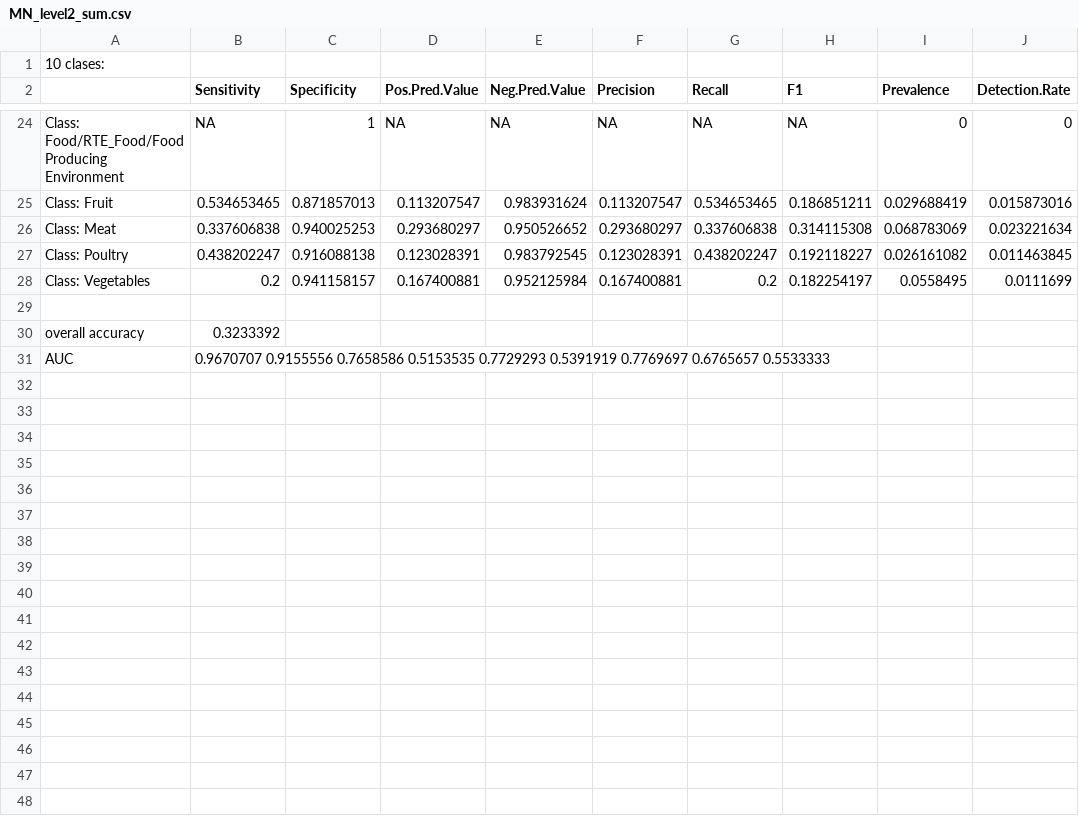
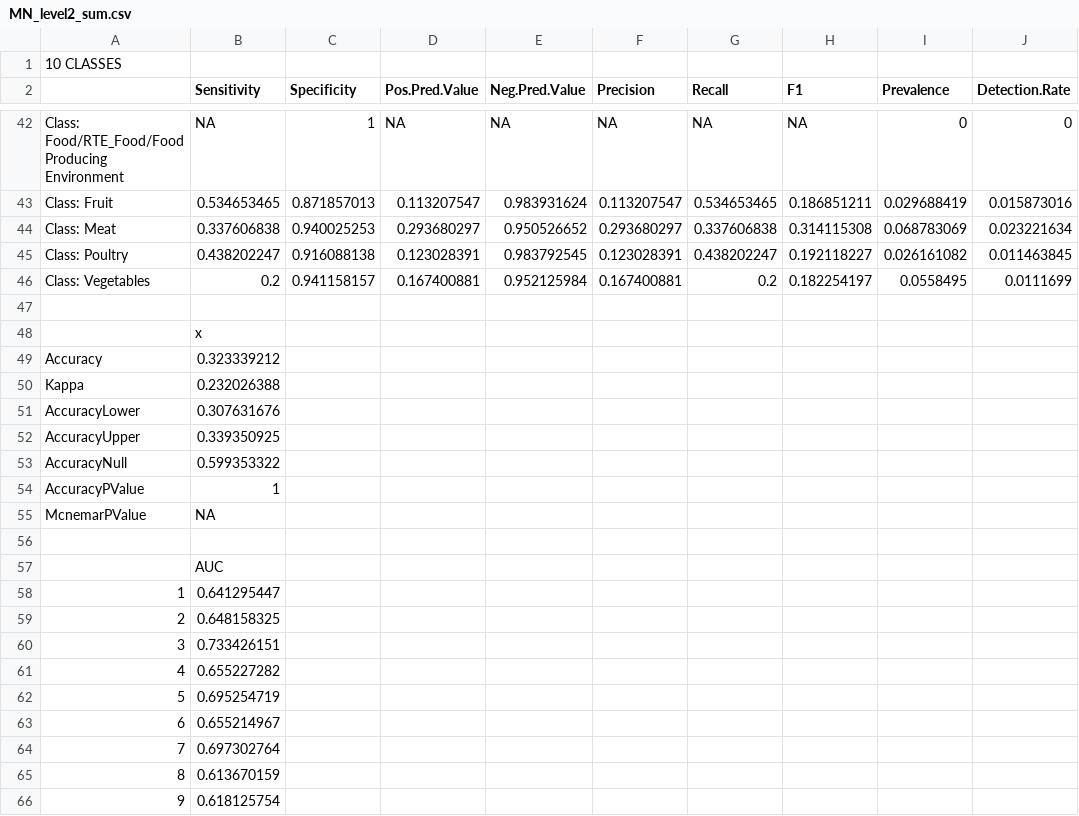
Before and after one commit to tianyecui/Foodborne-Pathogen-Detection-Project, a CSV file: result/MN_level2_sum.csv, drawn as a sheet; only a part is shown, gaps mark what is left out; removed rows and columns are numbered as before the commit, all else as after; rows hold the shown columns only; the diff covers the shown part only; the diff names each change by its address in the sheet, - before the commit and + after, or states it on an @@ line.

```diff
--- a/result/MN_level2_sum.csv
+++ b/result/MN_level2_sum.csv
-A1: 10 clases:
+A1: 10 CLASSES
-row 30: overall accuracy | 0.3233392
+row 48:  | x
+row 49: Accuracy | 0.323339212
+row 50: Kappa | 0.232026388
+row 51: AccuracyLower | 0.307631676
+row 52: AccuracyUpper | 0.339350925
+row 53: AccuracyNull | 0.599353322
+row 54: AccuracyPValue | 1
+row 55: McnemarPValue | NA
-row 56: AUC | 0.9670707 0.9155556 0.7658586 0.5153535 0.7729293 0.5391919 0.7769697 0.6765657 0.5533333
+row 56: (empty)
+row 57:  | AUC
+row 58: 1 | 0.641295447
+row 59: 2 | 0.648158325
+row 60: 3 | 0.733426151
+row 61: 4 | 0.655227282
+row 62: 5 | 0.695254719
+row 63: 6 | 0.655214967
+row 64: 7 | 0.697302764
+row 65: 8 | 0.613670159
+row 66: 9 | 0.618125754
```
Also changed, not shown: 20 added rows, 2 removed rows and 1 edited cell elsewhere in this file, 1 other file.
